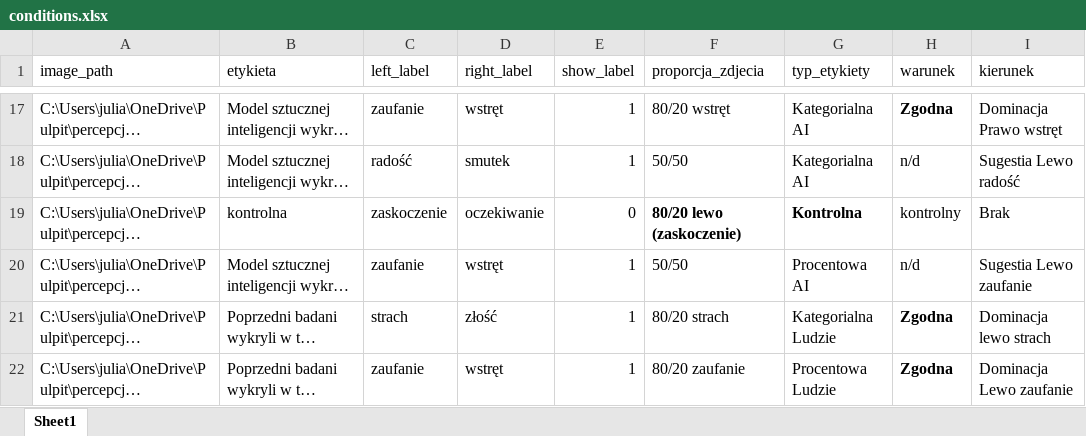
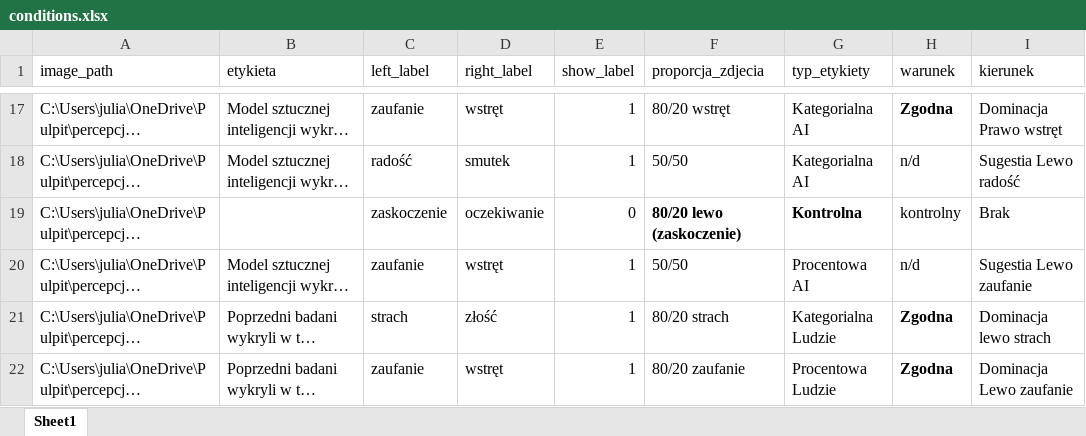
Before and after one commit to justjules06/percepcja_backup, an Excel workbook: conditions.xlsx, sheet Sheet1, drawn as a sheet; only a part is shown, gaps mark what is left out; long unchanged cells end in …; values as stored, in another font and other column widths than the file's, no borders; the diff covers the shown part only; the diff names each change by its address in the sheet, - before the commit and + after, or states it on an @@ line.

```diff
--- a/conditions.xlsx (sheet Sheet1)
+++ b/conditions.xlsx (sheet Sheet1)
-B19 (etykieta): kontrolna
+B19 (etykieta): (empty)
```
Also changed, not shown: 5 edited cells elsewhere in this sheet, 8 other files.
